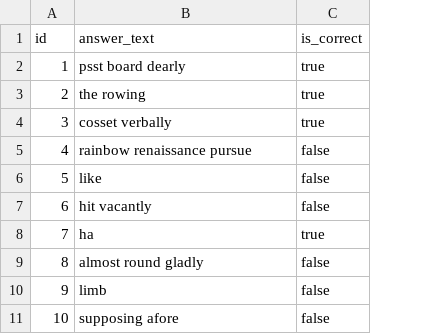
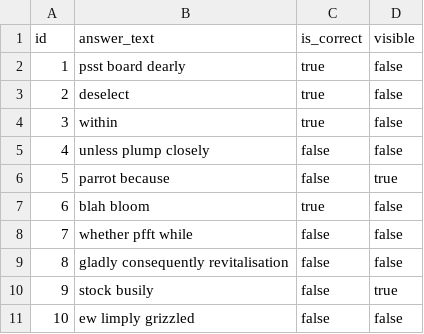
Before and after one commit to raspang/our-quiz-application, a CSV file: src/main/resources/config/liquibase/fake-data/answer.csv, drawn as a sheet; the diff names each change by its address in the sheet, - before the commit and + after, or states it on an @@ line.

Commit message:
Add each user can see their result answer

```diff
--- a/src/main/resources/config/liquibase/fake-data/answer.csv
+++ b/src/main/resources/config/liquibase/fake-data/answer.csv
+column D (visible), rows 2-11: false | false | false | false | true | false | false | false | true | false
-B3 (answer_text): the rowing
+B3 (answer_text): deselect
-B4 (answer_text): cosset verbally
+B4 (answer_text): within
-B5 (answer_text): rainbow renaissance pursue
+B5 (answer_text): unless plump closely
-B6 (answer_text): like
+B6 (answer_text): parrot because
-B7 (answer_text): hit vacantly
+B7 (answer_text): blah bloom
-C7 (is_correct): false
+C7 (is_correct): true
-B8 (answer_text): ha
+B8 (answer_text): whether pfft while
-C8 (is_correct): true
+C8 (is_correct): false
-B9 (answer_text): almost round gladly
+B9 (answer_text): gladly consequently revitalisation
-B10 (answer_text): limb
+B10 (answer_text): stock busily
-B11 (answer_text): supposing afore
+B11 (answer_text): ew limply grizzled
```
Also changed, not shown: 24 other files.
